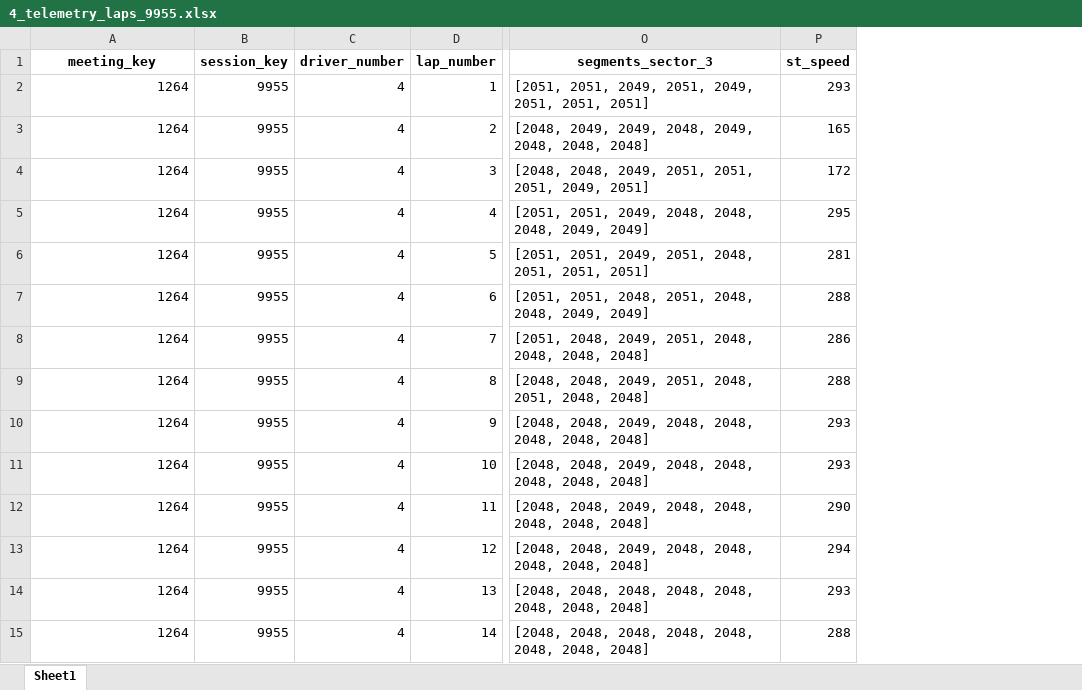
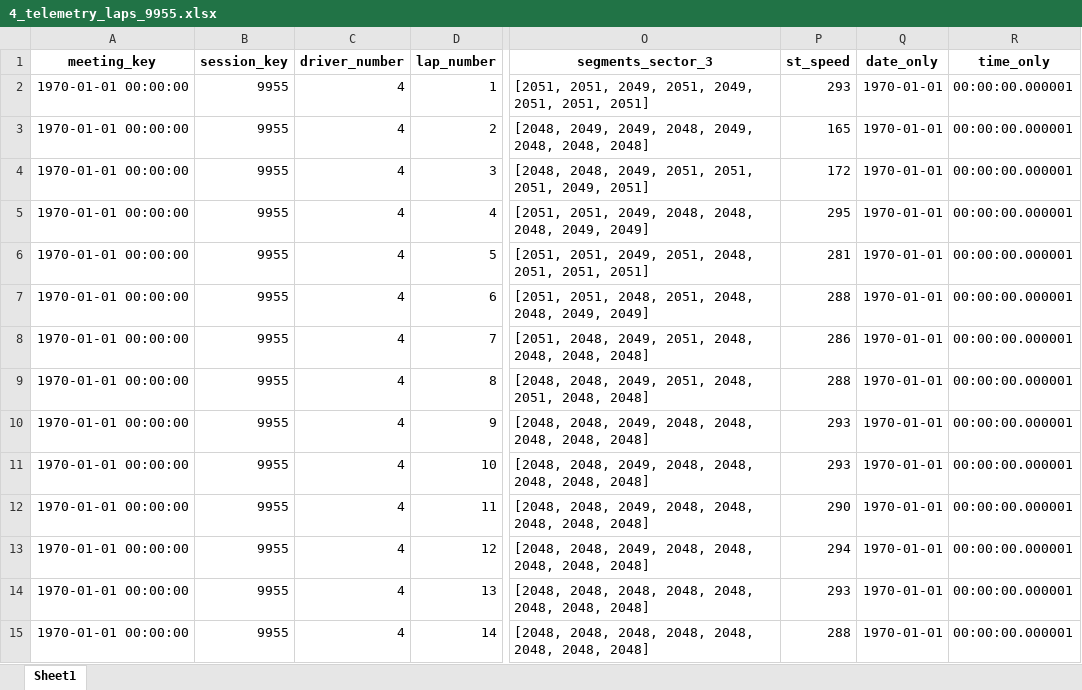
Before and after one commit to AbimaelFranco/lap-by-lap-telemetry-f1, an Excel workbook: telemetry_data/4/4_telemetry_laps_9955.xlsx, sheet Sheet1, drawn as a sheet; only a part is shown, gaps mark what is left out; values as stored, in another font and other column widths than the file's, no borders; the diff covers the shown part only; the diff names each change by its address in the sheet, - before the commit and + after, or states it on an @@ line.

Commit message:
need correct date in laps and drivers saved

```diff
--- a/telemetry_data/4/4_telemetry_laps_9955.xlsx (sheet Sheet1)
+++ b/telemetry_data/4/4_telemetry_laps_9955.xlsx (sheet Sheet1)
+column Q (date_only), rows 2-15: all 1970-01-01
+column R (time_only), rows 2-15: all 00:00:00.000001
-A2:A15 (meeting_key): 1264
+A2:A15 (meeting_key): 1970-01-01 00:00:00
```
Also changed, not shown: 56 edited cells elsewhere in this sheet, 11 other files.
